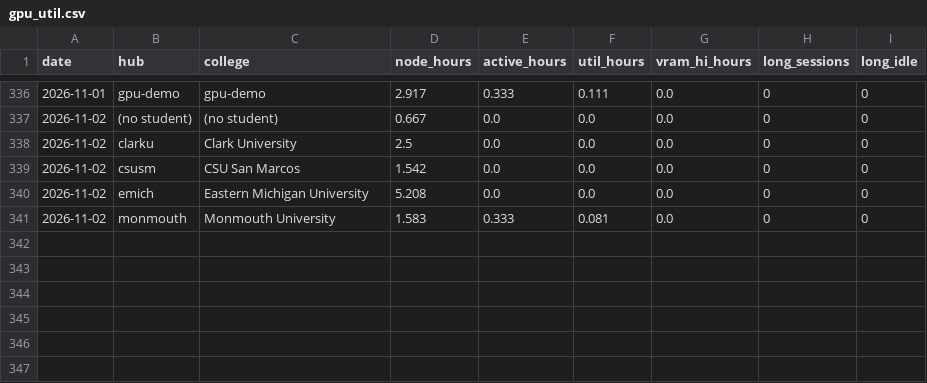
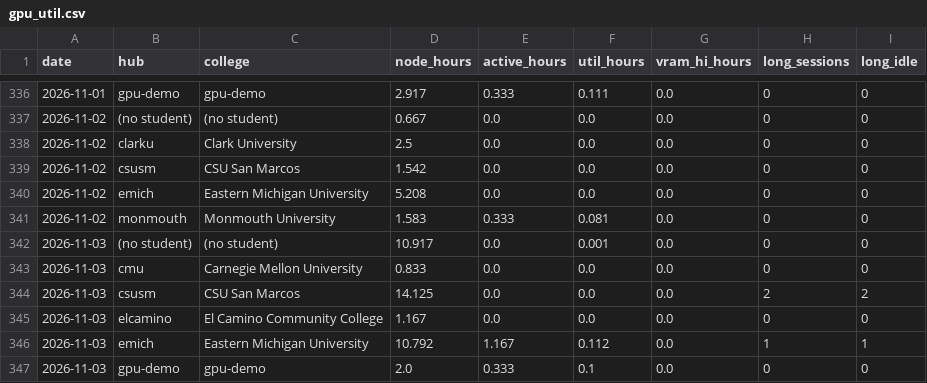
Before and after one commit to cloudbank-project/cloudbank-classroom-usage, a CSV file: data/gpu_util.csv, drawn as a sheet; only a part is shown, gaps mark what is left out.

```diff
--- a/data/gpu_util.csv
+++ b/data/gpu_util.csv
@@ -341 +341,7 @@ date,hub,college,node_hours,active_hours,util_hours,vram_hi_hours,long_sessions,
 2026-11-02,monmouth,Monmouth University,1.583,0.333,0.081,0.0,0,0
+2026-11-03,(no student),(no student),10.917,0.0,0.001,0.0,0,0
+2026-11-03,cmu,Carnegie Mellon University,0.833,0.0,0.0,0.0,0,0
+2026-11-03,csusm,CSU San Marcos,14.125,0.0,0.0,0.0,2,2
+2026-11-03,elcamino,El Camino Community College,1.167,0.0,0.0,0.0,0,0
+2026-11-03,emich,Eastern Michigan University,10.792,1.167,0.112,0.0,1,1
+2026-11-03,gpu-demo,gpu-demo,2.0,0.333,0.1,0.0,0,0
```
Also changed, not shown: data/base_extras.csv, data/daily_costs.csv, 7 other files.
